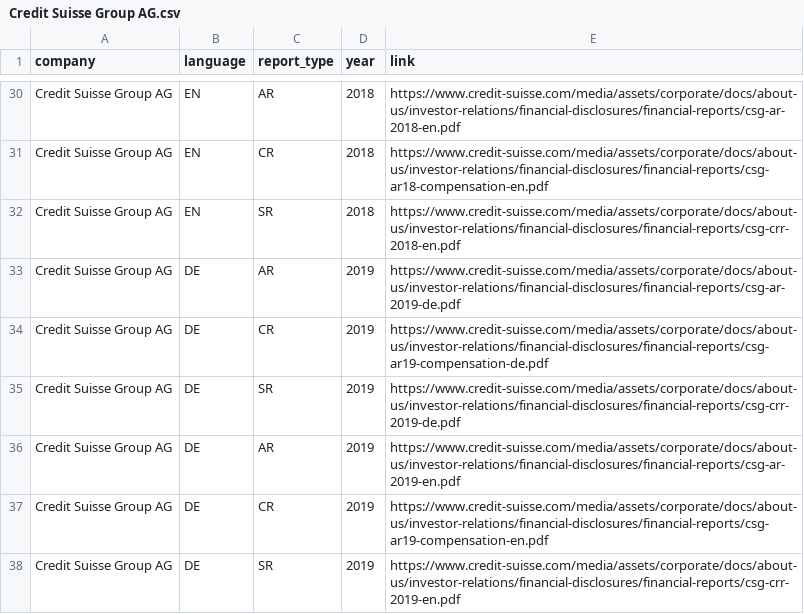
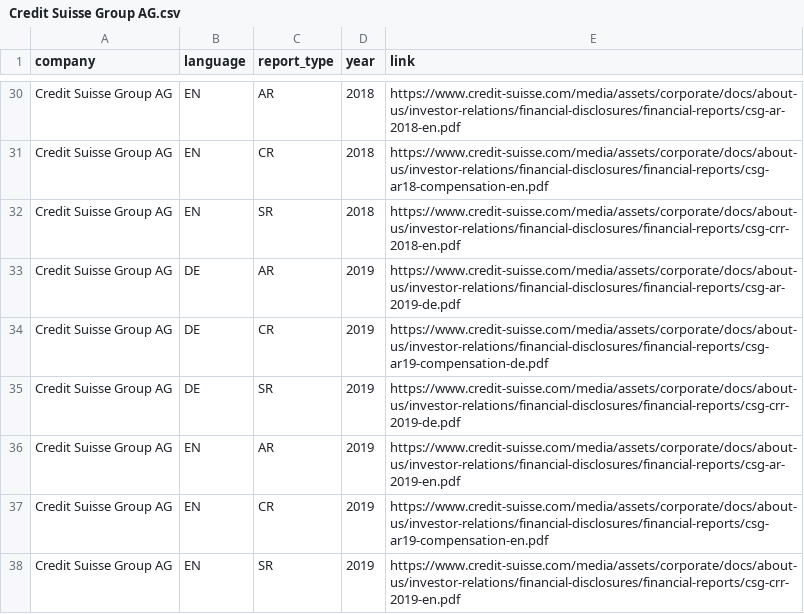
Before and after one commit to Niederb/annual_report_database, a CSV file: Sources/Credit Suisse Group AG.csv, drawn as a sheet; only a part is shown, gaps mark what is left out.

Commit message:
Work on creating html reports for tags

```diff
--- a/Sources/Credit Suisse Group AG.csv
+++ b/Sources/Credit Suisse Group AG.csv
@@ -35,4 +35,4 @@ Credit Suisse Group AG;DE;CR;2019;"https://www.credit-suisse.com/media/assets/co
 Credit Suisse Group AG;DE;SR;2019;"https://www.credit-suisse.com/media/assets/corporate/docs/about-us/investor-relations/financial-disclosures/financial-reports/csg-crr-2019-de.pdf"
-Credit Suisse Group AG;DE;AR;2019;"https://www.credit-suisse.com/media/assets/corporate/docs/about-us/investor-relations/financial-disclosures/financial-reports/csg-ar-2019-en.pdf"
-Credit Suisse Group AG;DE;CR;2019;"https://www.credit-suisse.com/media/assets/corporate/docs/about-us/investor-relations/financial-disclosures/financial-reports/csg-ar19-compensation-en.pdf"
-Credit Suisse Group AG;DE;SR;2019;"https://www.credit-suisse.com/media/assets/corporate/docs/about-us/investor-relations/financial-disclosures/financial-reports/csg-crr-2019-en.pdf"
+Credit Suisse Group AG;EN;AR;2019;"https://www.credit-suisse.com/media/assets/corporate/docs/about-us/investor-relations/financial-disclosures/financial-reports/csg-ar-2019-en.pdf"
+Credit Suisse Group AG;EN;CR;2019;"https://www.credit-suisse.com/media/assets/corporate/docs/about-us/investor-relations/financial-disclosures/financial-reports/csg-ar19-compensation-en.pdf"
+Credit Suisse Group AG;EN;SR;2019;"https://www.credit-suisse.com/media/assets/corporate/docs/about-us/investor-relations/financial-disclosures/financial-reports/csg-crr-2019-en.pdf"
```
Also changed, not shown: 8 other files.
